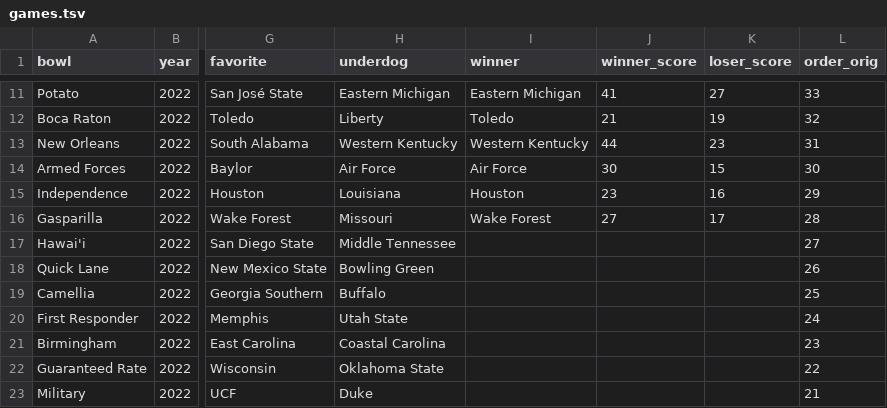
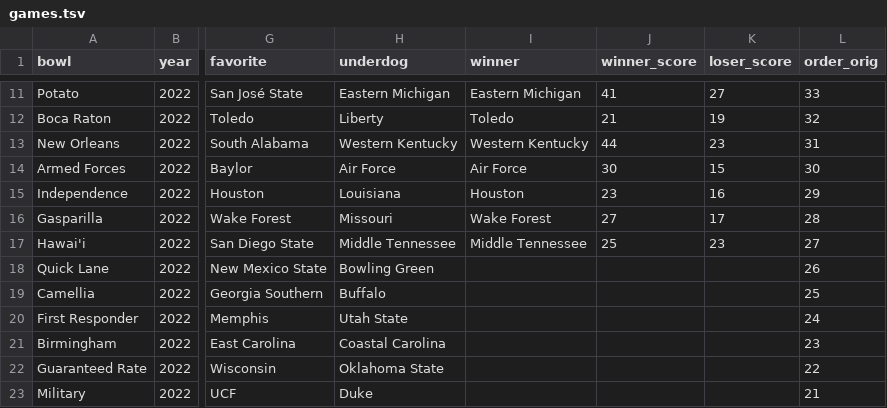
Before and after one commit to rjmorris/bowl_pickem, a TSV file: 2022/data/games.tsv, drawn as a sheet; only a part is shown, gaps mark what is left out; the diff names each change by its address in the sheet, - before the commit and + after, or states it on an @@ line.

Commit message:
Update with results of latest games

```diff
--- a/2022/data/games.tsv
+++ b/2022/data/games.tsv
-I17 (winner): (empty)
+I17 (winner): Middle Tennessee
-J17 (winner_score): (empty)
+J17 (winner_score): 25
-K17 (loser_score): (empty)
+K17 (loser_score): 23
```
